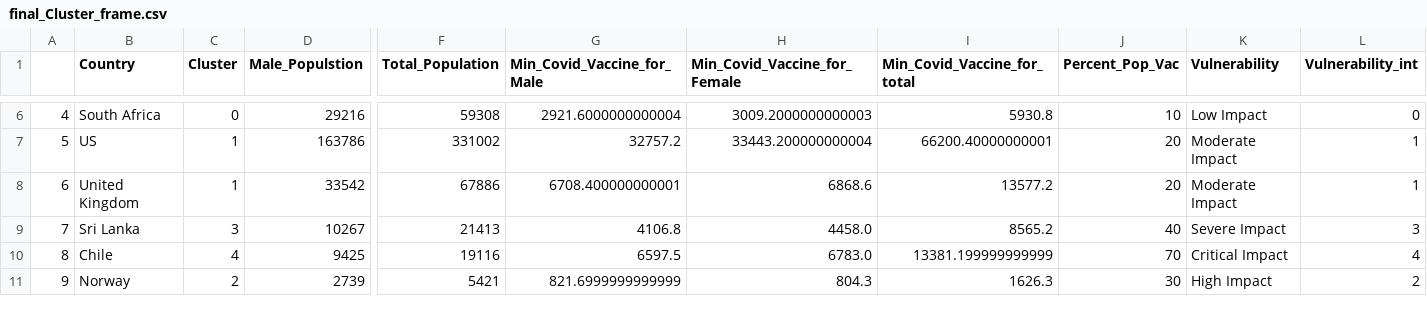
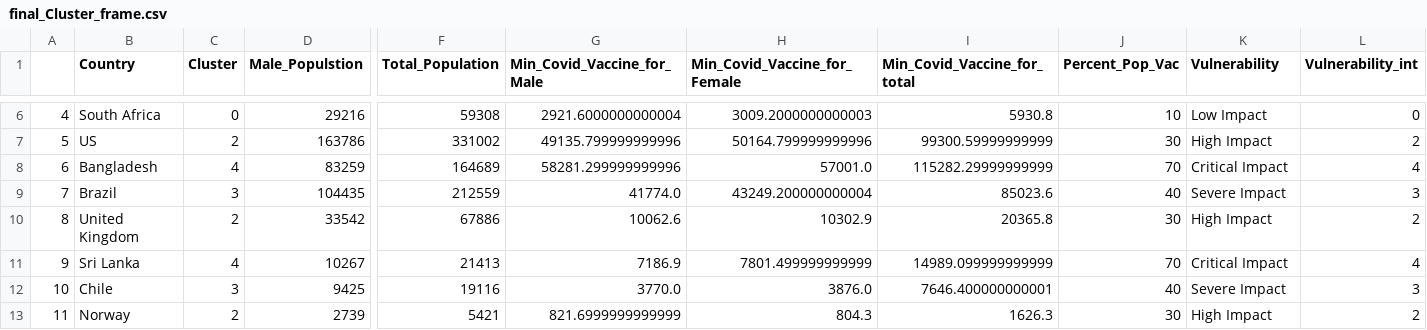
Before and after one commit to drkkgy/Covid19-Vaccine-Dosage-Predict, a CSV file: Experiment Scripts/final_Cluster_frame.csv, drawn as a sheet; only a part is shown, gaps mark what is left out; addresses are those after the commit; rows hold the shown columns only; the diff covers the shown part only; the diff names each change by its address in the sheet, - before the commit and + after, or states it on an @@ line.

```diff
--- a/Experiment Scripts/final_Cluster_frame.csv
+++ b/Experiment Scripts/final_Cluster_frame.csv
-C7 (Cluster): 1
+C7 (Cluster): 2
-G7 (Min_Covid_Vaccine_for_Male): 32757.2
+G7 (Min_Covid_Vaccine_for_Male): 49135.799999999996
-H7 (Min_Covid_Vaccine_for_Female): 33443.200000000004
+H7 (Min_Covid_Vaccine_for_Female): 50164.799999999996
-I7 (Min_Covid_Vaccine_for_total): 66200.40000000001
+I7 (Min_Covid_Vaccine_for_total): 99300.59999999999
-J7 (Percent_Pop_Vac): 20
+J7 (Percent_Pop_Vac): 30
-K7 (Vulnerability): Moderate Impact
+K7 (Vulnerability): High Impact
-L7 (Vulnerability_int): 1
+L7 (Vulnerability_int): 2
+row 8: 6 | Bangladesh | 4 | 83259 | 164689 | 58281.299999999996 | 57001.0 | 115282.29999999999 | 70 | Critical Impact | 4
+row 9: 7 | Brazil | 3 | 104435 | 212559 | 41774.0 | 43249.200000000004 | 85023.6 | 40 | Severe Impact | 3
@@ column A renumbered between rows 10 and 22 @@
-C10 (Cluster): 1
+C10 (Cluster): 2
-G10 (Min_Covid_Vaccine_for_Male): 6708.400000000001
+G10 (Min_Covid_Vaccine_for_Male): 10062.6
-H10 (Min_Covid_Vaccine_for_Female): 6868.6
+H10 (Min_Covid_Vaccine_for_Female): 10302.9
-I10 (Min_Covid_Vaccine_for_total): 13577.2
+I10 (Min_Covid_Vaccine_for_total): 20365.8
-J10 (Percent_Pop_Vac): 20
+J10 (Percent_Pop_Vac): 30
-K10 (Vulnerability): Moderate Impact
+K10 (Vulnerability): High Impact
-L10 (Vulnerability_int): 1
+L10 (Vulnerability_int): 2
-C11 (Cluster): 3
+C11 (Cluster): 4
-G11 (Min_Covid_Vaccine_for_Male): 4106.8
+G11 (Min_Covid_Vaccine_for_Male): 7186.9
-H11 (Min_Covid_Vaccine_for_Female): 4458.0
+H11 (Min_Covid_Vaccine_for_Female): 7801.499999999999
-I11 (Min_Covid_Vaccine_for_total): 8565.2
+I11 (Min_Covid_Vaccine_for_total): 14989.099999999999
-J11 (Percent_Pop_Vac): 40
+J11 (Percent_Pop_Vac): 70
-K11 (Vulnerability): Severe Impact
+K11 (Vulnerability): Critical Impact
-L11 (Vulnerability_int): 3
+L11 (Vulnerability_int): 4
-C12 (Cluster): 4
+C12 (Cluster): 3
-G12 (Min_Covid_Vaccine_for_Male): 6597.5
+G12 (Min_Covid_Vaccine_for_Male): 3770.0
-H12 (Min_Covid_Vaccine_for_Female): 6783.0
+H12 (Min_Covid_Vaccine_for_Female): 3876.0
-I12 (Min_Covid_Vaccine_for_total): 13381.199999999999
+I12 (Min_Covid_Vaccine_for_total): 7646.400000000001
-J12 (Percent_Pop_Vac): 70
+J12 (Percent_Pop_Vac): 40
-K12 (Vulnerability): Critical Impact
+K12 (Vulnerability): Severe Impact
-L12 (Vulnerability_int): 4
+L12 (Vulnerability_int): 3
```
Also changed, not shown: 6 added rows and 56 edited cells elsewhere in this file, 5 other files.
